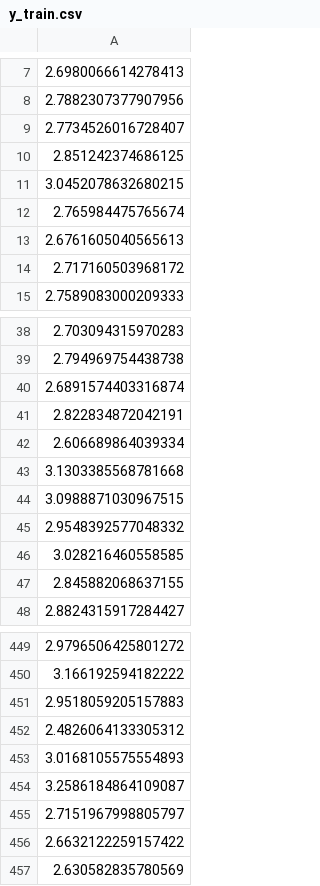
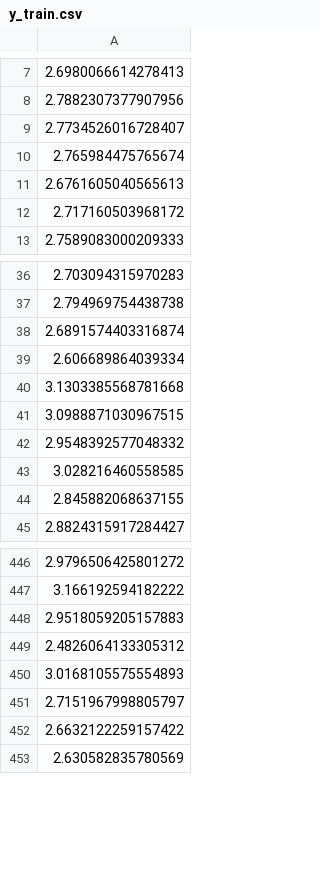
Before and after one commit to Maicius/IntelligentMachine, a CSV file: half_data/y_train.csv, drawn as a sheet; only a part is shown, gaps mark what is left out; the diff names each change by its address in the sheet, - before the commit and + after, or states it on an @@ line.

```diff
--- a/half_data/y_train.csv
+++ b/half_data/y_train.csv
-row 10: 2.851242374686125
-row 11: 3.0452078632680215
-row 41: 2.822834872042191
-row 454: 3.2586184864109087
```
Also changed, not shown: 4 other files.
